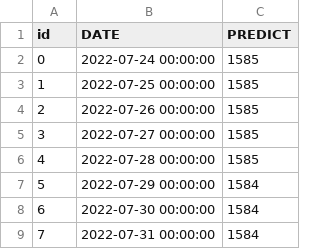
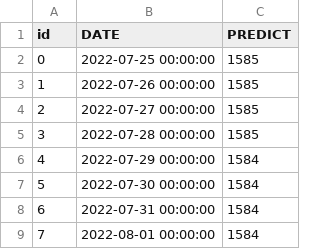
Before and after one commit to lablnet/covid19, a CSV file: web/public/data/forecast.csv, drawn as a sheet; removed rows and columns are numbered as before the commit, all else as after; the diff names each change by its address in the sheet, - before the commit and + after, or states it on an @@ line.

```diff
--- a/web/public/data/forecast.csv
+++ b/web/public/data/forecast.csv
-row 2: 0 | 2022-07-24 00:00:00 | 1585
@@ column A (id) renumbered between rows 2 and 8 @@
+row 9: 7 | 2022-08-01 00:00:00 | 1584
```
Also changed, not shown: 1 other file.
